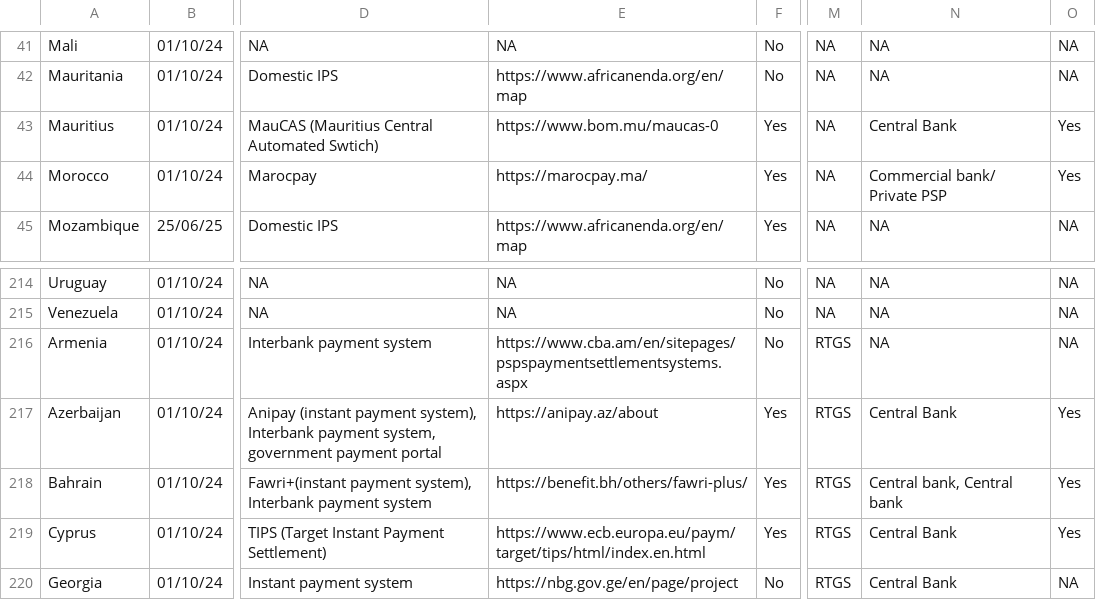
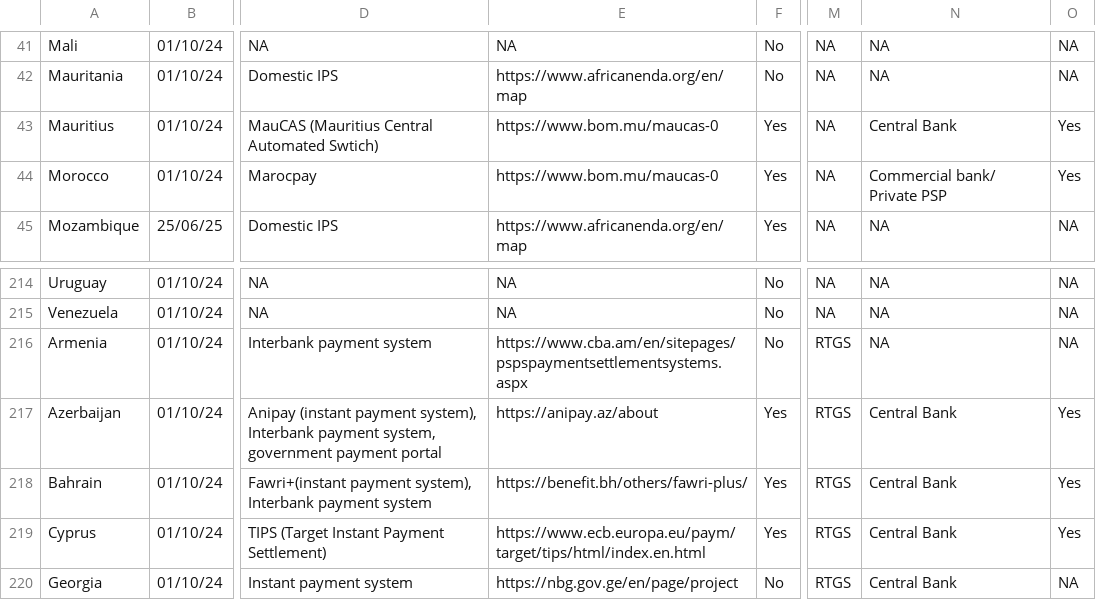
Before and after one commit to olizilla/digital-public-infra-map, a CSV file: public/data/latest/payment.csv, drawn as a sheet; only a part is shown, gaps mark what is left out; the diff covers the shown part only; the diff names each change by its address in the sheet, - before the commit and + after, or states it on an @@ line.

```diff
--- a/public/data/latest/payment.csv
+++ b/public/data/latest/payment.csv
-E44: https://marocpay.ma/
+E44: https://www.bom.mu/maucas-0
-N218: Central bank, Central bank
+N218: Central Bank
```
Also changed, not shown: 19 edited cells elsewhere in this file.
